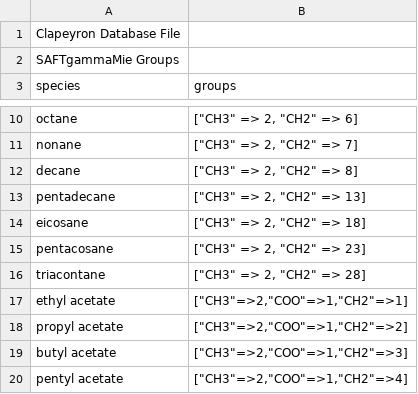
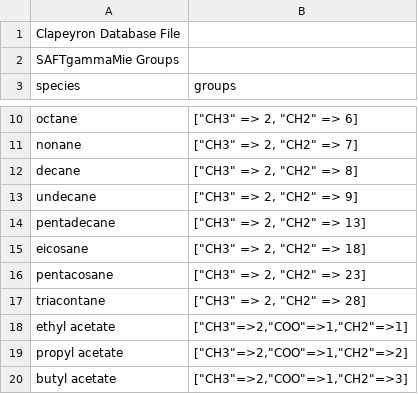
Before and after one commit to ClapeyronThermo/Clapeyron.jl, a CSV file: database/Activity/UNIFAC/UNIFAC_groups.csv, drawn as a sheet; only a part is shown, gaps mark what is left out; the shorter side is filled out with more unchanged rows; the diff names each change by its address in the sheet, - before the commit and + after, or states it on an @@ line.

Commit message:
Forgot to update UNIFAC database

```diff
--- a/database/Activity/UNIFAC/UNIFAC_groups.csv
+++ b/database/Activity/UNIFAC/UNIFAC_groups.csv
+row 13: undecane | ["CH3" => 2, "CH2" => 9]
```
